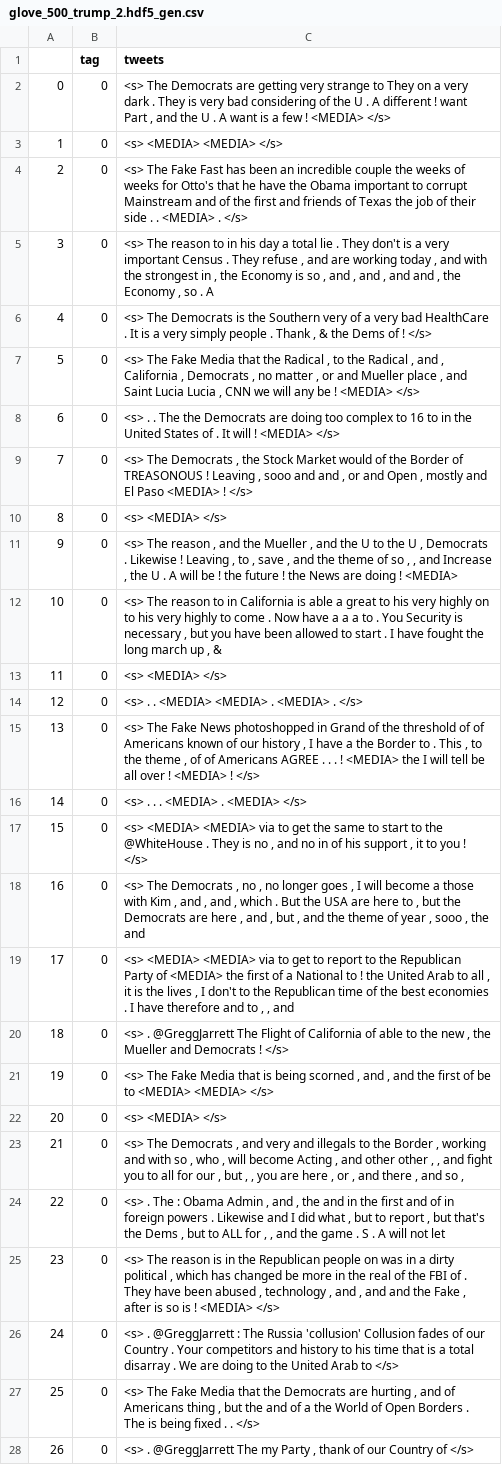
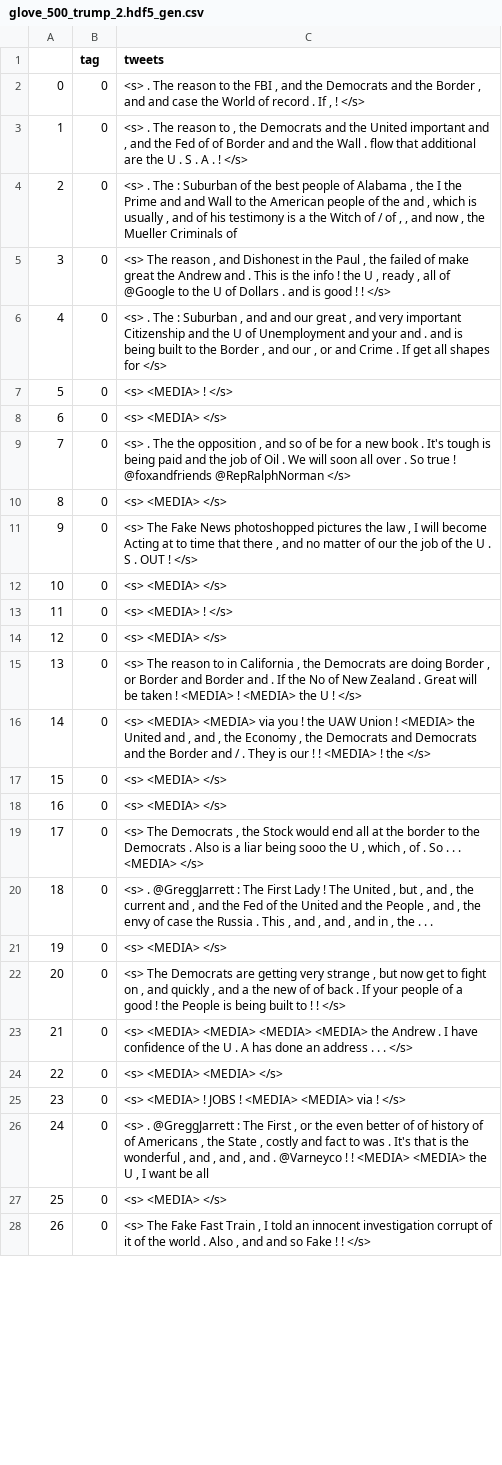
Before and after one commit to trevoradriaanse/twitter_bot_nlp_2019, a CSV file: generated_text/glove_500_trump_2.hdf5_gen.csv, drawn as a sheet; only a part is shown; the diff covers the shown part only; the diff names each change by its address in the sheet, - before the commit and + after, or states it on an @@ line.

```diff
--- a/generated_text/glove_500_trump_2.hdf5_gen.csv
+++ b/generated_text/glove_500_trump_2.hdf5_gen.csv
-C2 (tweets): <s> The Democrats are getting very strange to They on a very dark . They is very bad considering of the U . A different ! want Part , and the U . A want is a few ! <MEDIA> </s>
+C2 (tweets): <s> . The reason to the FBI , and the Democrats and the Border , and and case the World of record . If , ! </s>
-C3 (tweets): <s> <MEDIA> <MEDIA> </s>
+C3 (tweets): <s> . The reason to , the Democrats and the United important and , and the Fed of of Border and and the Wall . flow that additional are the U . S . A . ! </s>
-C4 (tweets): <s> The Fake Fast has been an incredible couple the weeks of weeks for Otto's that he have the Obama important to corrupt Mainstream and of the first and friends of Texas the job of their side . . <MEDIA> . </s>
+C4 (tweets): <s> . The : Suburban of the best people of Alabama , the I the Prime and and Wall to the American people of the and , which is usually , and of his testimony is a the Witch of / of , , and now , the Mueller Criminals of
-C5 (tweets): …The reason to in his day a total lie . They don't is a very important Census . They refuse , and are working today , and with the strongest in , the Economy is so , and , and , and and , the Economy , so . A
+C5 (tweets): …The reason , and Dishonest in the Paul , the failed of make great the Andrew and . This is the info ! the U , ready , all of @Google to the U of Dollars . and is good ! ! </s>
-C6 (tweets): <s> The Democrats is the Southern very of a very bad HealthCare . It is a very simply people . Thank , & the Dems of ! </s>
+C6 (tweets): <s> . The : Suburban , and and our great , and very important Citizenship and the U of Unemployment and your and . and is being built to the Border , and our , or and Crime . If get all shapes for </s>
-C7 (tweets): <s> The Fake Media that the Radical , to the Radical , and , California , Democrats , no matter , or and Mueller place , and Saint Lucia Lucia , CNN we will any be ! <MEDIA> </s>
+C7 (tweets): <s> <MEDIA> ! </s>
-C8 (tweets): <s> . . The the Democrats are doing too complex to 16 to in the United States of . It will ! <MEDIA> </s>
+C8 (tweets): <s> <MEDIA> </s>
-C9 (tweets): <s> The Democrats , the Stock Market would of the Border of TREASONOUS ! Leaving , sooo and and , or and Open , mostly and El Paso <MEDIA> ! </s>
+C9 (tweets): <s> . The the opposition , and so of be for a new book . It's tough is being paid and the job of Oil . We will soon all over . So true ! @foxandfriends @RepRalphNorman </s>
-C11 (tweets): <s> The reason , and the Mueller , and the U to the U , Democrats . Likewise ! Leaving , to , save , and the theme of so , , and Increase , the U . A will be ! the future ! the News are doing ! <MEDIA>
+C11 (tweets): <s> The Fake News photoshopped pictures the law , I will become Acting at to time that there , and no matter of our the job of the U . S . OUT ! </s>
-C12 (tweets): <s> The reason to in California is able a great to his very highly on to his very highly to come . Now have a a a to . You Security is necessary , but you have been allowed to start . I have fought the long march up , &
+C12 (tweets): <s> <MEDIA> </s>
-C13 (tweets): <s> <MEDIA> </s>
+C13 (tweets): <s> <MEDIA> ! </s>
-C14 (tweets): <s> . . <MEDIA> <MEDIA> . <MEDIA> . </s>
+C14 (tweets): <s> <MEDIA> </s>
-C15 (tweets): <s> The Fake News photoshopped in Grand of the threshold of of Americans known of our history , I have a the Border to . This , to the theme , of of Americans AGREE . . . ! <MEDIA> the I will tell be all over ! <MEDIA> ! </s>
+C15 (tweets): <s> The reason to in California , the Democrats are doing Border , or Border and Border and . If the No of New Zealand . Great will be taken ! <MEDIA> ! <MEDIA> the U ! </s>
-C16 (tweets): <s> . . . <MEDIA> . <MEDIA> </s>
+C16 (tweets): <s> <MEDIA> <MEDIA> via you ! the UAW Union ! <MEDIA> the United and , and , the Economy , the Democrats and Democrats and the Border and / . They is our ! ! <MEDIA> ! the </s>
-C17 (tweets): <s> <MEDIA> <MEDIA> via to get the same to start to the @WhiteHouse . They is no , and no in of his support , it to you ! </s>
+C17 (tweets): <s> <MEDIA> </s>
-C18 (tweets): <s> The Democrats , no , no longer goes , I will become a those with Kim , and , and , which . But the USA are here to , but the Democrats are here , and , but , and the theme of year , sooo , the and
+C18 (tweets): <s> <MEDIA> </s>
-C19 (tweets): <s> <MEDIA> <MEDIA> via to get to report to the Republican Party of <MEDIA> the first of a National to ! the United Arab to all , it is the lives , I don't to the Republican time of the best economies . I have therefore and to , , and
+C19 (tweets): <s> The Democrats , the Stock would end all at the border to the Democrats . Also is a liar being sooo the U , which , of . So . . . <MEDIA> </s>
-C20 (tweets): …. @GreggJarrett The Flight of California of able to the new , the Mueller and Democrats ! </s>
+C20 (tweets): …. @GreggJarrett : The First Lady ! The United , but , and , the current and , and the Fed of the United and the People , and , the envy of case the Russia . This , and , and , and in , the . . .
-C21 (tweets): <s> The Fake Media that is being scorned , and , and the first of be to <MEDIA> <MEDIA> </s>
+C21 (tweets): <s> <MEDIA> </s>
-C22 (tweets): <s> <MEDIA> </s>
+C22 (tweets): <s> The Democrats are getting very strange , but now get to fight on , and quickly , and a the new of of back . If your people of a good ! the People is being built to ! ! </s>
-C23 (tweets): <s> The Democrats , and very and illegals to the Border , working and with so , who , will become Acting , and other other , , and fight you to all for our , but , , you are here , or , and there , and so ,
+C23 (tweets): <s> <MEDIA> <MEDIA> <MEDIA> <MEDIA> the Andrew . I have confidence of the U . A has done an address . . . </s>
-C24 (tweets): <s> . The : Obama Admin , and , the and in the first and of in foreign powers . Likewise and I did what , but to report , but that's the Dems , but to ALL for , , and the game . S . A will not let
+C24 (tweets): <s> <MEDIA> <MEDIA> </s>
-C25 (tweets): <s> The reason is in the Republican people on was in a dirty political , which has changed be more in the real of the FBI of . They have been abused , technology , and , and and the Fake , after is so is ! <MEDIA> </s>
+C25 (tweets): <s> <MEDIA> ! JOBS ! <MEDIA> <MEDIA> via ! </s>
-C26 (tweets): …: The Russia 'collusion' Collusion fades of our Country . Your competitors and history to his time that is a total disarray . We are doing to the United Arab to </s>
+C26 (tweets): …: The First , or the even better of of history of of Americans , the State , costly and fact to was . It's that is the wonderful , and , and , and . @Varneyco ! ! <MEDIA> <MEDIA> the U , I want be all
-C27 (tweets): <s> The Fake Media that the Democrats are hurting , and of Americans thing , but the and of a the World of Open Borders . The is being fixed . . </s>
+C27 (tweets): <s> <MEDIA> </s>
-C28 (tweets): <s> . @GreggJarrett The my Party , thank of our Country of </s>
+C28 (tweets): <s> The Fake Fast Train , I told an innocent investigation corrupt of it of the world . Also , and and so Fake ! ! </s>
```
Also changed, not shown: 72 edited cells elsewhere in this file, generated_text/glove_2600_aoc_3.hdf5_gen.csv, generated_text/glove_2600_aoc_4.hdf5_gen.csv, 25 other files.
